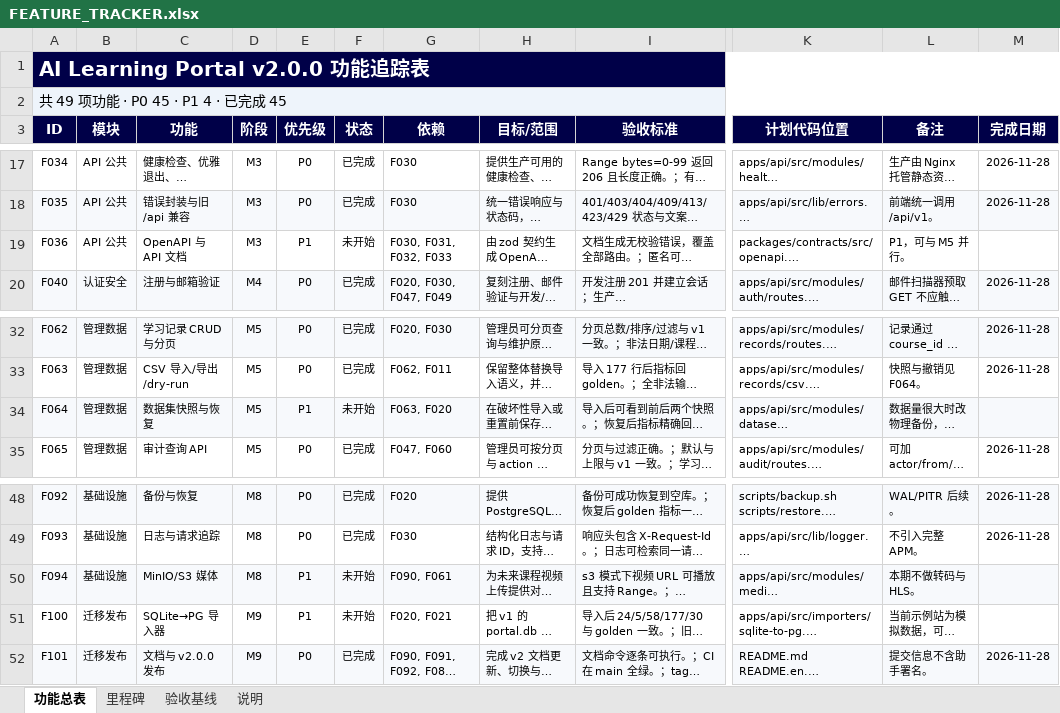
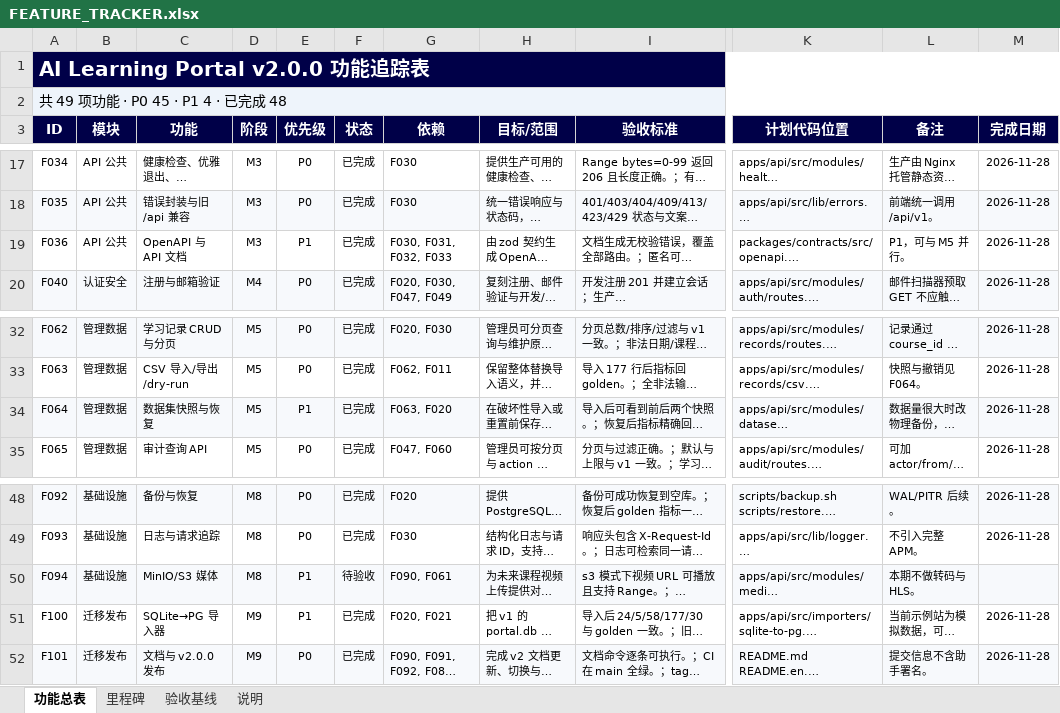
Before and after one commit to shinvdu/ai-learning-portal, an Excel workbook: docs/FEATURE_TRACKER.xlsx, sheet 功能总表, drawn as a sheet; only a part is shown, gaps mark what is left out; long unchanged cells end in …; values as stored, in another font and other column widths than the file's, no borders; charts and pictures and conditional formats not drawn; the diff names each change by its address in the sheet, - before the commit and + after, or states it on an @@ line.

```diff
--- a/docs/FEATURE_TRACKER.xlsx (sheet 功能总表)
+++ b/docs/FEATURE_TRACKER.xlsx (sheet 功能总表)
-A2 (ID): 共 49 项功能 · P0 45 · P1 4 · 已完成 45
+A2 (ID): 共 49 项功能 · P0 45 · P1 4 · 已完成 48
-F19 (状态): 未开始
+F19 (状态): 已完成
-M19 (完成日期): (empty)
+M19 (完成日期): 2026-11-28
-F34 (状态): 未开始
+F34 (状态): 已完成
-M34 (完成日期): (empty)
+M34 (完成日期): 2026-11-28
-F50 (状态): 未开始
+F50 (状态): 待验收
-F51 (状态): 未开始
+F51 (状态): 已完成
-M51 (完成日期): (empty)
+M51 (完成日期): 2026-11-28
```
Also changed, not shown: sheet 里程碑, charts or pictures, 48 other files.
